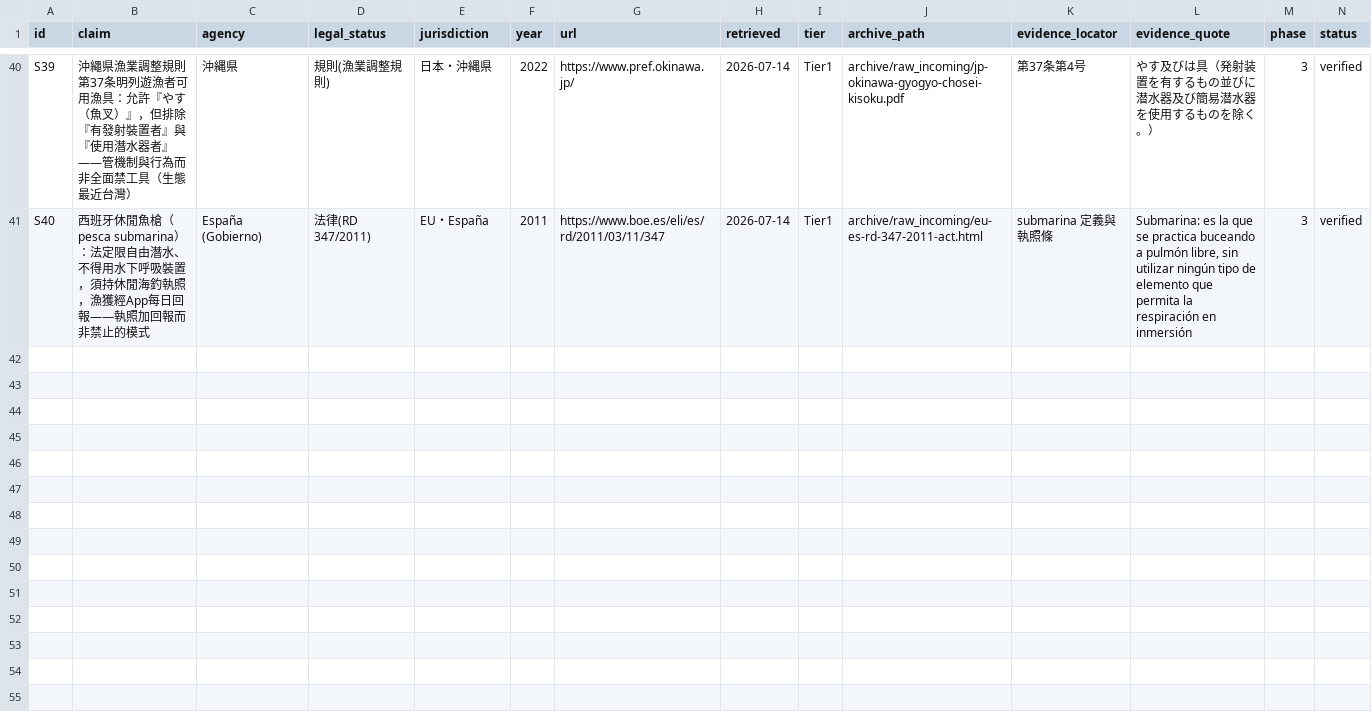
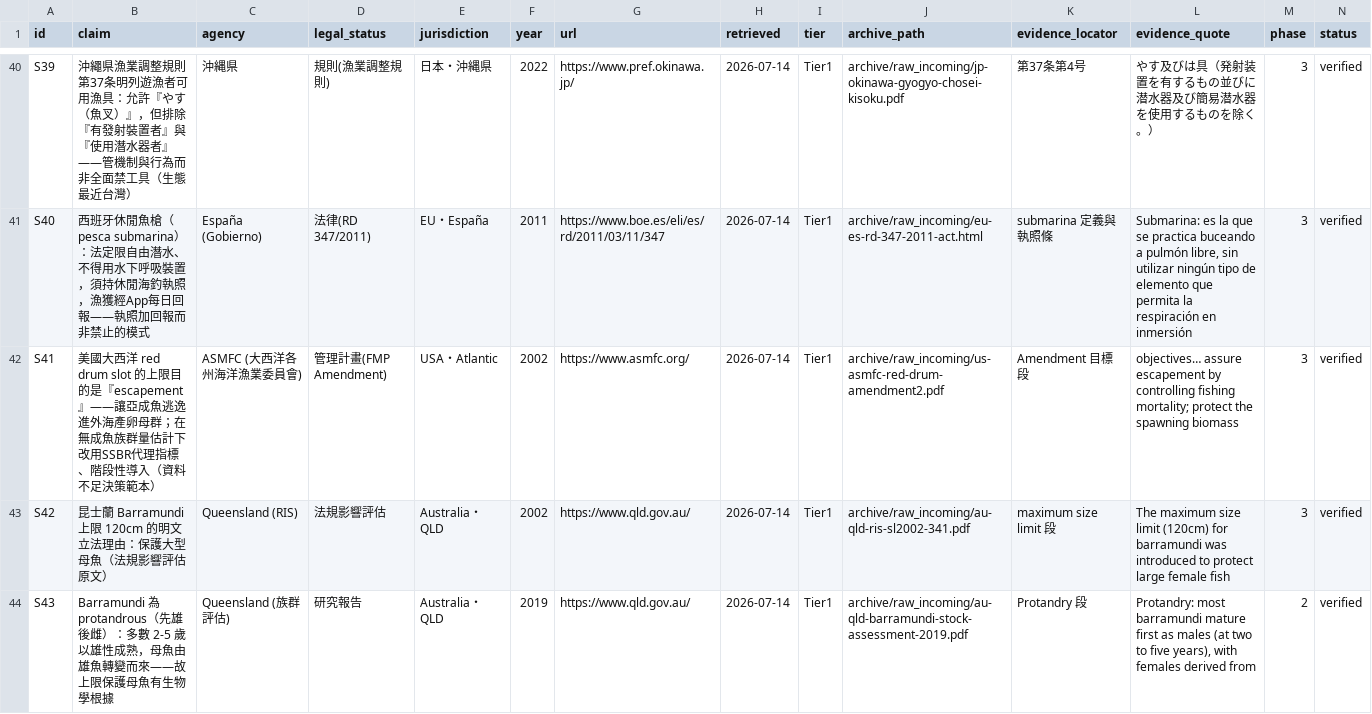
Before and after one commit to liumusicforever/friendly-harvest-research, a CSV file: sources/source-registry.csv, drawn as a sheet; only a part is shown, gaps mark what is left out; the diff covers the shown part only; the diff names each change by its address in the sheet, - before the commit and + after, or states it on an @@ line.

```diff
--- a/sources/source-registry.csv
+++ b/sources/source-registry.csv
+row 42: S41 | 美國大西洋 red drum slot 的上限目的是『escapement』——讓亞成魚逃逸進外海產卵母群；在無成魚族群量估計下改用SSBR代理指標、階段性導入（資料不足決策範本） | ASMFC (大西洋各州海洋漁業委員會) | 管理計畫(FMP Amendment) | USA・Atlantic | 2002 | https://www.asmfc.org/ | 2026-07-14 | Tier1 | archive/raw_incoming/us-asmfc-red-drum-amendment2.pdf | Amendment 目標段 | objectives… assure escapement by controlling fishing mortality; protect the spawning biomass | 3 | verified
+row 43: S42 | 昆士蘭 Barramundi 上限 120cm 的明文立法理由：保護大型母魚（法規影響評估原文） | Queensland (RIS) | 法規影響評估 | Australia・QLD | 2002 | https://www.qld.gov.au/ | 2026-07-14 | Tier1 | archive/raw_incoming/au-qld-ris-sl2002-341.pdf | maximum size limit 段 | The maximum size limit (120cm) for barramundi was introduced to protect large female fish | 3 | verified
+row 44: S43 | Barramundi 為 protandrous（先雄後雌）：多數 2-5 歲以雄性成熟，母魚由雄魚轉變而來——故上限保護母魚有生物學根據 | Queensland (族群評估) | 研究報告 | Australia・QLD | 2019 | https://www.qld.gov.au/ | 2026-07-14 | Tier1 | archive/raw_incoming/au-qld-barramundi-stock-assessment-2019.pdf | Protandry 段 | Protandry: most barramundi mature first as males (at two to five years), with females derived from | 2 | verified
```
Also changed, not shown: 2 added rows elsewhere in this file, 3 other files.
